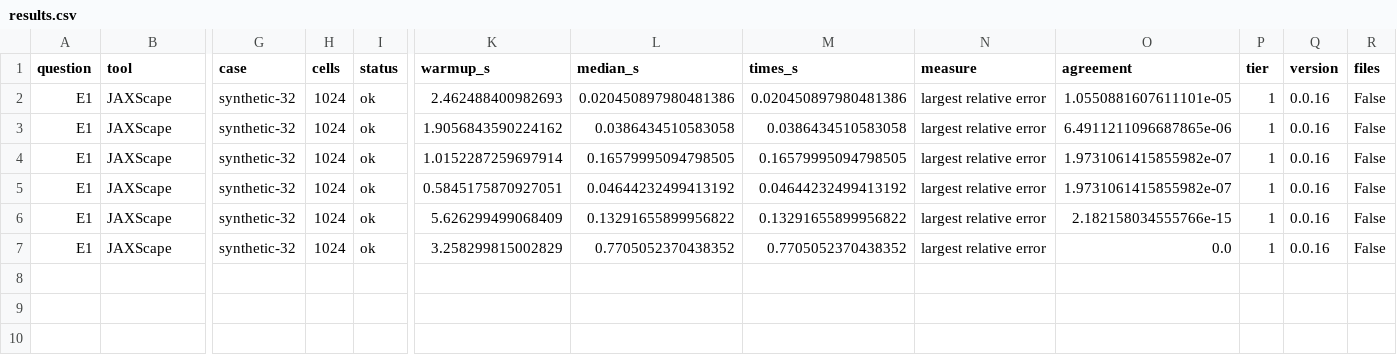
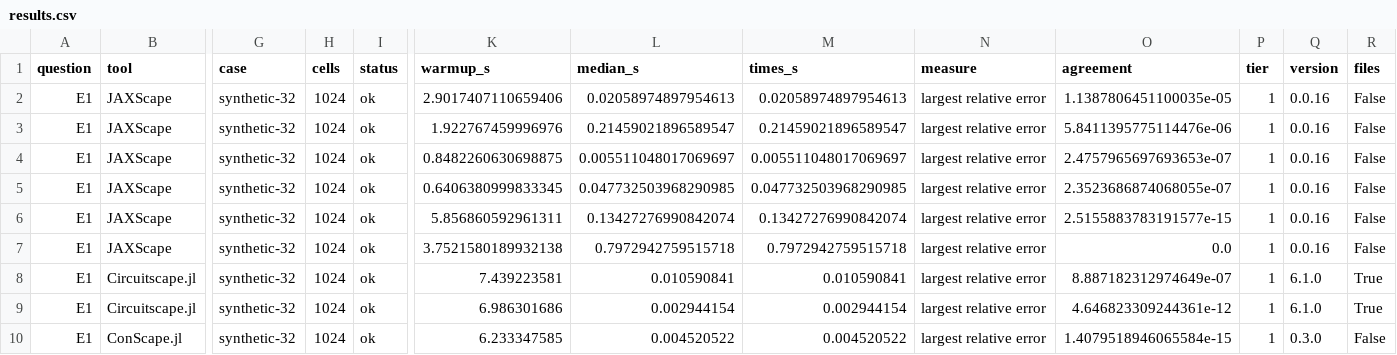
Before and after one commit to vboussange/jaxscape, a CSV file: benchmark/results/smoke/results.csv, drawn as a sheet; only a part is shown, gaps mark what is left out; rows hold the shown columns only; the diff names each change by its address in the sheet, - before the commit and + after, or states it on an @@ line.

```diff
--- a/benchmark/results/smoke/results.csv
+++ b/benchmark/results/smoke/results.csv
-K2 (warmup_s): 2.462488400982693
+K2 (warmup_s): 2.9017407110659406
-L2 (median_s): 0.020450897980481386
+L2 (median_s): 0.02058974897954613
-M2 (times_s): 0.020450897980481386
+M2 (times_s): 0.02058974897954613
-O2 (agreement): 1.0550881607611101e-05
+O2 (agreement): 1.1387806451100035e-05
-K3 (warmup_s): 1.9056843590224162
+K3 (warmup_s): 1.922767459996976
-L3 (median_s): 0.0386434510583058
+L3 (median_s): 0.21459021896589547
-M3 (times_s): 0.0386434510583058
+M3 (times_s): 0.21459021896589547
-O3 (agreement): 6.4911211096687865e-06
+O3 (agreement): 5.8411395775114476e-06
-K4 (warmup_s): 1.0152287259697914
+K4 (warmup_s): 0.8482260630698875
-L4 (median_s): 0.16579995094798505
+L4 (median_s): 0.005511048017069697
-M4 (times_s): 0.16579995094798505
+M4 (times_s): 0.005511048017069697
-O4 (agreement): 1.9731061415855982e-07
+O4 (agreement): 2.4757965697693653e-07
-K5 (warmup_s): 0.5845175870927051
+K5 (warmup_s): 0.6406380999833345
-L5 (median_s): 0.04644232499413192
+L5 (median_s): 0.047732503968290985
-M5 (times_s): 0.04644232499413192
+M5 (times_s): 0.047732503968290985
-O5 (agreement): 1.9731061415855982e-07
+O5 (agreement): 2.3523686874068055e-07
-K6 (warmup_s): 5.626299499068409
+K6 (warmup_s): 5.856860592961311
-L6 (median_s): 0.13291655899956822
+L6 (median_s): 0.13427276990842074
-M6 (times_s): 0.13291655899956822
+M6 (times_s): 0.13427276990842074
-O6 (agreement): 2.182158034555766e-15
+O6 (agreement): 2.5155883783191577e-15
-K7 (warmup_s): 3.258299815002829
+K7 (warmup_s): 3.7521580189932138
-L7 (median_s): 0.7705052370438352
+L7 (median_s): 0.7972942759515718
-M7 (times_s): 0.7705052370438352
+M7 (times_s): 0.7972942759515718
+row 8: E1 | Circuitscape.jl | synthetic-32 | 1024 | ok | 7.439223581 | 0.010590841 | 0.010590841 | largest relative error | 8.887182312974649e-07 | 1 | 6.1.0 | True
+row 9: E1 | Circuitscape.jl | synthetic-32 | 1024 | ok | 6.986301686 | 0.002944154 | 0.002944154 | largest relative error | 4.646823309244361e-12 | 1 | 6.1.0 | True
+row 10: E1 | ConScape.jl | synthetic-32 | 1024 | ok | 6.233347585 | 0.004520522 | 0.004520522 | largest relative error | 1.4079518946065584e-15 | 1 | 0.3.0 | False
```
Also changed, not shown: 7 other files.
